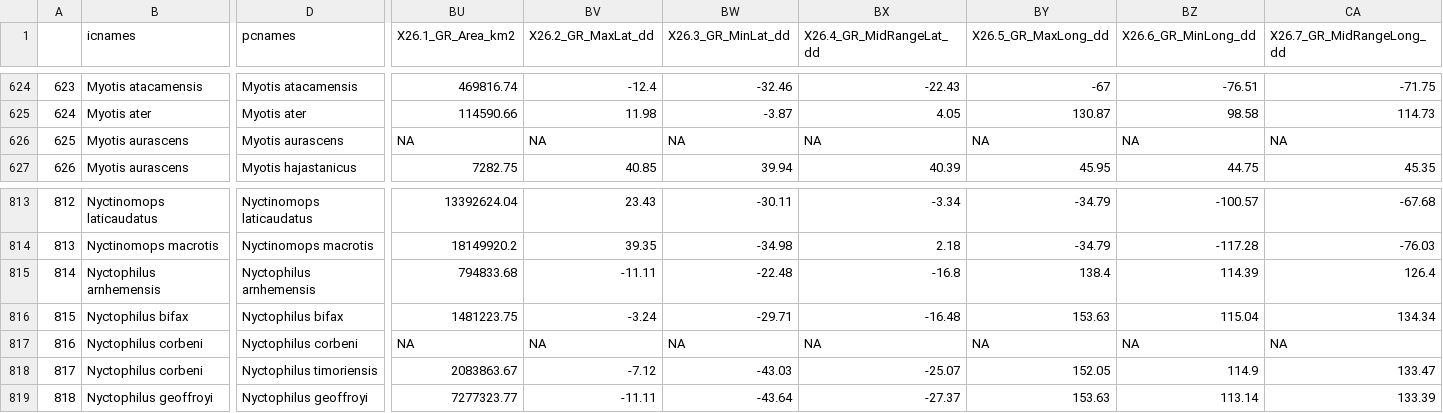
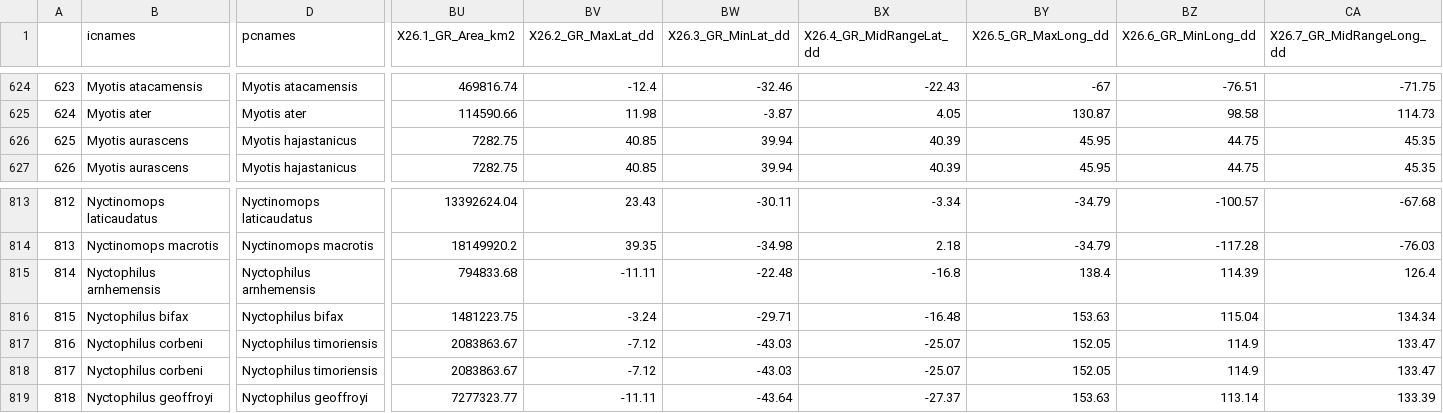
Before and after one commit to viralemergence/bathaus, a CSV file: flat files/IUCN data merge to zoonotic.csv, drawn as a sheet; only a part is shown, gaps mark what is left out; the diff covers the shown part only; the diff names each change by its address in the sheet, - before the commit and + after, or states it on an @@ line.

Commit message:
Update pantheria matches

```diff
--- a/flat files/IUCN data merge to zoonotic.csv
+++ b/flat files/IUCN data merge to zoonotic.csv
-D626 (pcnames): Myotis aurascens
+D626 (pcnames): Myotis hajastanicus
-BU626 (X26.1_GR_Area_km2): NA
+BU626 (X26.1_GR_Area_km2): 7282.75
-BV626 (X26.2_GR_MaxLat_dd): NA
+BV626 (X26.2_GR_MaxLat_dd): 40.85
-BW626 (X26.3_GR_MinLat_dd): NA
+BW626 (X26.3_GR_MinLat_dd): 39.94
-BX626 (X26.4_GR_MidRangeLat_dd): NA
+BX626 (X26.4_GR_MidRangeLat_dd): 40.39
-BY626 (X26.5_GR_MaxLong_dd): NA
+BY626 (X26.5_GR_MaxLong_dd): 45.95
-BZ626 (X26.6_GR_MinLong_dd): NA
+BZ626 (X26.6_GR_MinLong_dd): 44.75
-CA626 (X26.7_GR_MidRangeLong_dd): NA
+CA626 (X26.7_GR_MidRangeLong_dd): 45.35
-D817 (pcnames): Nyctophilus corbeni
+D817 (pcnames): Nyctophilus timoriensis
-BU817 (X26.1_GR_Area_km2): NA
+BU817 (X26.1_GR_Area_km2): 2083863.67
-BV817 (X26.2_GR_MaxLat_dd): NA
+BV817 (X26.2_GR_MaxLat_dd): -7.12
-BW817 (X26.3_GR_MinLat_dd): NA
+BW817 (X26.3_GR_MinLat_dd): -43.03
-BX817 (X26.4_GR_MidRangeLat_dd): NA
+BX817 (X26.4_GR_MidRangeLat_dd): -25.07
-BY817 (X26.5_GR_MaxLong_dd): NA
+BY817 (X26.5_GR_MaxLong_dd): 152.05
-BZ817 (X26.6_GR_MinLong_dd): NA
+BZ817 (X26.6_GR_MinLong_dd): 114.9
-CA817 (X26.7_GR_MidRangeLong_dd): NA
+CA817 (X26.7_GR_MidRangeLong_dd): 133.47
```
Also changed, not shown: 16 edited cells elsewhere in this file, flat files/master data and PanTHERIA.csv, flat files/zoonotic virus to merged PanTHERIA.csv, 2 other files.
